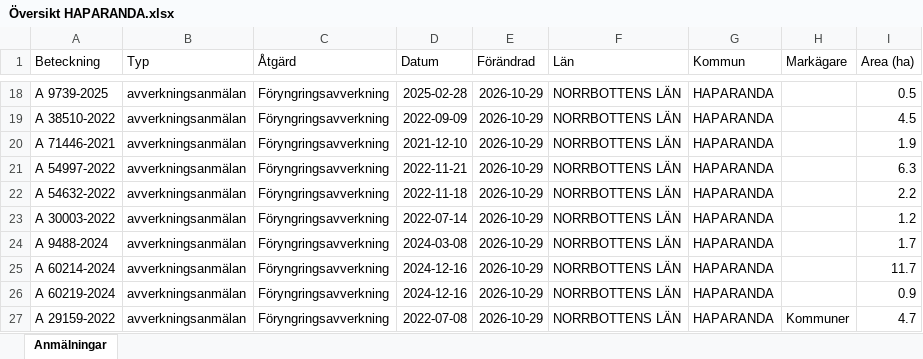
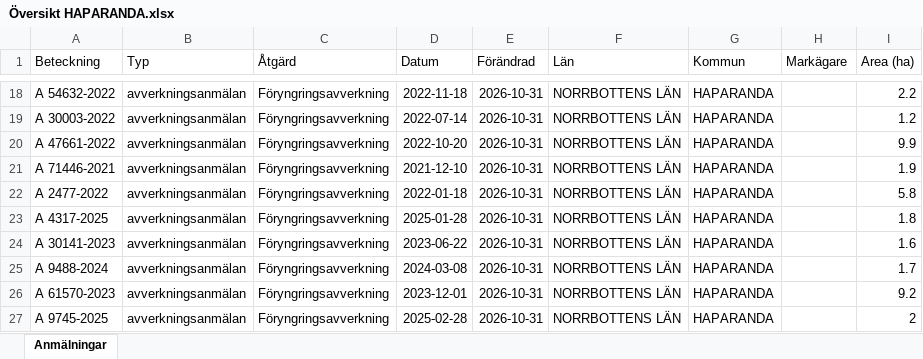
Before and after one commit to klasma/Logging_2583, an Excel workbook: Översikt HAPARANDA.xlsx, sheet Anmälningar, drawn as a sheet; only a part is shown, gaps mark what is left out; values as stored, in another font and other column widths than the file's, no borders; the diff covers the shown part only; the diff names each change by its address in the sheet, - before the commit and + after, or states it on an @@ line.

```diff
--- a/Översikt HAPARANDA.xlsx (sheet Anmälningar)
+++ b/Översikt HAPARANDA.xlsx (sheet Anmälningar)
-A18 (Beteckning): A 9739-2025
+A18 (Beteckning): A 54632-2022
-D18 (Datum): 2025-02-28
+D18 (Datum): 2022-11-18
-E18:E27 (Förändrad): 2026-10-29
+E18:E27 (Förändrad): 2026-10-31
-I18 (Area (ha)): 0.5
+I18 (Area (ha)): 2.2
-A19 (Beteckning): A 38510-2022
+A19 (Beteckning): A 30003-2022
-D19 (Datum): 2022-09-09
+D19 (Datum): 2022-07-14
-I19 (Area (ha)): 4.5
+I19 (Area (ha)): 1.2
-A20 (Beteckning): A 71446-2021
+A20 (Beteckning): A 47661-2022
-D20 (Datum): 2021-12-10
+D20 (Datum): 2022-10-20
-I20 (Area (ha)): 1.9
+I20 (Area (ha)): 9.9
-A21 (Beteckning): A 54997-2022
+A21 (Beteckning): A 71446-2021
-D21 (Datum): 2022-11-21
+D21 (Datum): 2021-12-10
-I21 (Area (ha)): 6.3
+I21 (Area (ha)): 1.9
-A22 (Beteckning): A 54632-2022
+A22 (Beteckning): A 2477-2022
-D22 (Datum): 2022-11-18
+D22 (Datum): 2022-01-18
-I22 (Area (ha)): 2.2
+I22 (Area (ha)): 5.8
-A23 (Beteckning): A 30003-2022
+A23 (Beteckning): A 4317-2025
-D23 (Datum): 2022-07-14
+D23 (Datum): 2025-01-28
-I23 (Area (ha)): 1.2
+I23 (Area (ha)): 1.8
-A24 (Beteckning): A 9488-2024
+A24 (Beteckning): A 30141-2023
-D24 (Datum): 2024-03-08
+D24 (Datum): 2023-06-22
-I24 (Area (ha)): 1.7
+I24 (Area (ha)): 1.6
-A25 (Beteckning): A 60214-2024
+A25 (Beteckning): A 9488-2024
-D25 (Datum): 2024-12-16
+D25 (Datum): 2024-03-08
-I25 (Area (ha)): 11.7
+I25 (Area (ha)): 1.7
-A26 (Beteckning): A 60219-2024
+A26 (Beteckning): A 61570-2023
-D26 (Datum): 2024-12-16
+D26 (Datum): 2023-12-01
-I26 (Area (ha)): 0.9
+I26 (Area (ha)): 9.2
-A27 (Beteckning): A 29159-2022
+A27 (Beteckning): A 9745-2025
-D27 (Datum): 2022-07-08
+D27 (Datum): 2025-02-28
-H27 (Markägare): Kommuner
+H27 (Markägare): (empty)
-I27 (Area (ha)): 4.7
+I27 (Area (ha)): 2
```
Also changed, not shown: 622 edited cells elsewhere in this sheet, artfynd/A 21714-2026 artfynd.xlsx, artfynd/A 41136-2023 artfynd.xlsx, 39 other files.
